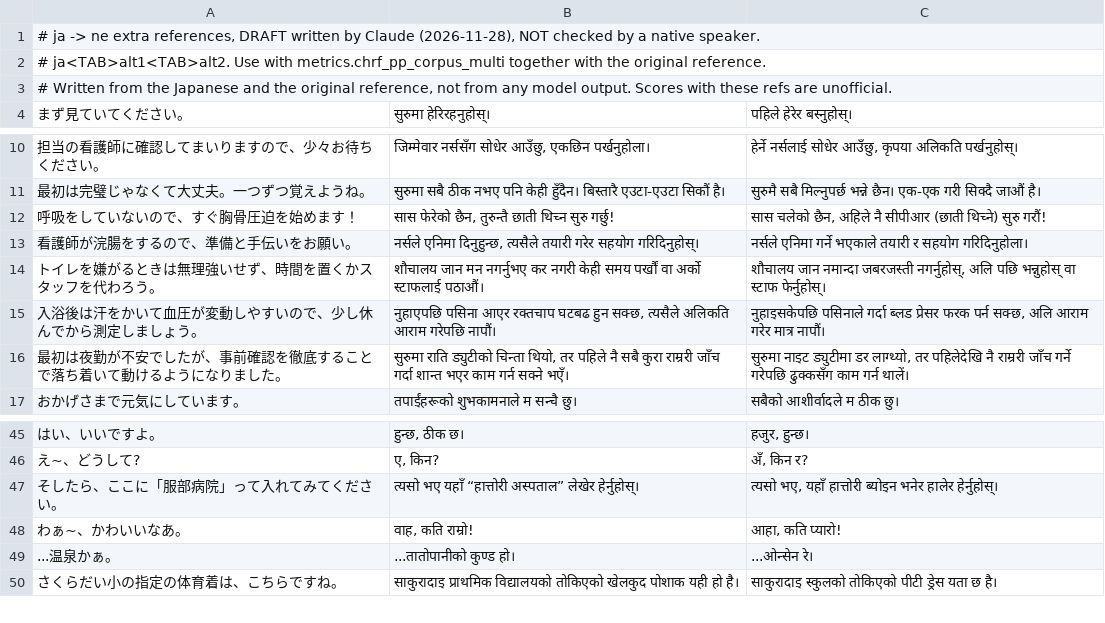
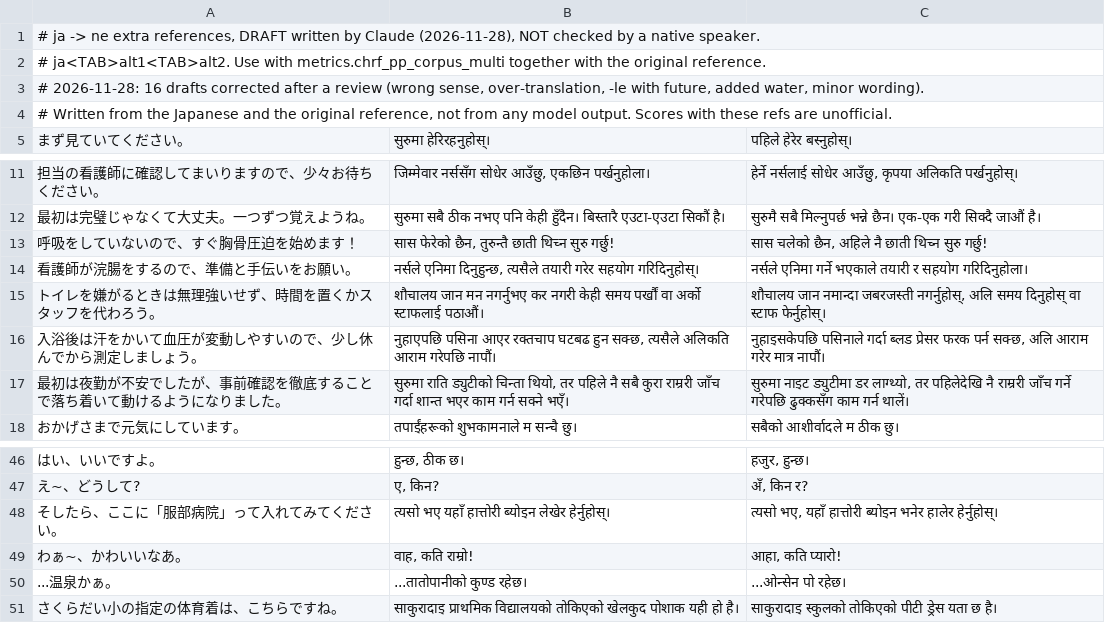
Before and after one commit to ichirocc/MagiTranslator, a TSV file: tools/eval/testsets/ja_ne_altrefs_draft.tsv, drawn as a sheet; only a part is shown, gaps mark what is left out; the diff covers the shown part only.

```diff
--- a/tools/eval/testsets/ja_ne_altrefs_draft.tsv
+++ b/tools/eval/testsets/ja_ne_altrefs_draft.tsv
@@ -2,2 +2,3 @@
 # ja<TAB>alt1<TAB>alt2. Use with metrics.chrf_pp_corpus_multi together with the original reference.
+# 2026-11-28: 16 drafts corrected after a review (wrong sense, over-translation, -le with future, added water, minor wording).
 # Written from the Japanese and the original reference, not from any model output. Scores with these refs are unofficial.
@@ -11,5 +12,5 @@
 最初は完璧じゃなくて大丈夫。一つずつ覚えようね。	सुरुमा सबै ठीक नभए पनि केही हुँदैन। बिस्तारै एउटा-एउटा सिकौं है।	सुरुमै सबै मिल्नुपर्छ भन्ने छैन। एक-एक गरी सिक्दै जाऔं है।
-呼吸をしていないので、すぐ胸骨圧迫を始めます！	सास फेरेको छैन, तुरुन्तै छाती थिच्न सुरु गर्छु!	सास चलेको छैन, अहिले नै सीपीआर (छाती थिच्ने) सुरु गरौं!
+呼吸をしていないので、すぐ胸骨圧迫を始めます！	सास फेरेको छैन, तुरुन्तै छाती थिच्न सुरु गर्छु!	सास चलेको छैन, अहिले नै छाती थिच्न सुरु गर्छु!
 看護師が浣腸をするので、準備と手伝いをお願い。	नर्सले एनिमा दिनुहुन्छ, त्यसैले तयारी गरेर सहयोग गरिदिनुहोस्।	नर्सले एनिमा गर्ने भएकाले तयारी र सहयोग गरिदिनुहोला।
-トイレを嫌がるときは無理強いせず、時間を置くかスタッフを代わろう。	शौचालय जान मन नगर्नुभए कर नगरी केही समय पर्खौं वा अर्को स्टाफलाई पठाऔं।	शौचालय जान नमान्दा जबरजस्ती नगर्नुहोस्, अलि पछि भन्नुहोस् वा स्टाफ फेर्नुहोस्।
+トイレを嫌がるときは無理強いせず、時間を置くかスタッフを代わろう。	शौचालय जान मन नगर्नुभए कर नगरी केही समय पर्खौं वा अर्को स्टाफलाई पठाऔं।	शौचालय जान नमान्दा जबरजस्ती नगर्नुहोस्, अलि समय दिनुहोस् वा स्टाफ फेर्नुहोस्।
 入浴後は汗をかいて血圧が変動しやすいので、少し休んでから測定しましょう。	नुहाएपछि पसिना आएर रक्तचाप घटबढ हुन सक्छ, त्यसैले अलिकति आराम गरेपछि नापौं।	नुहाइसकेपछि पसिनाले गर्दा ब्लड प्रेसर फरक पर्न सक्छ, अलि आराम गरेर मात्र नापौं।
@@ -46,5 +47,5 @@
 え~、どうして?	ए, किन?	अँ, किन र?
-そしたら、ここに「服部病院」って入れてみてください。	त्यसो भए यहाँ “हात्तोरी अस्पताल” लेखेर हेर्नुहोस्।	त्यसो भए, यहाँ हात्तोरी ब्योइन भनेर हालेर हेर्नुहोस्।
+そしたら、ここに「服部病院」って入れてみてください。	त्यसो भए यहाँ हात्तोरी ब्योइन लेखेर हेर्नुहोस्।	त्यसो भए, यहाँ हात्तोरी ब्योइन भनेर हालेर हेर्नुहोस्।
 わぁ~、かわいいなあ。	वाह, कति राम्रो!	आहा, कति प्यारो!
-...温泉かぁ。	...तातोपानीको कुण्ड हो।	...ओन्सेन रे।
+...温泉かぁ。	...तातोपानीको कुण्ड रहेछ।	...ओन्सेन पो रहेछ।
 さくらだい小の指定の体育着は、こちらですね。	साकुरादाइ प्राथमिक विद्यालयको तोकिएको खेलकुद पोशाक यही हो है।	साकुरादाइ स्कुलको तोकिएको पीटी ड्रेस यता छ है।
```
Also changed, not shown: 11 edited cells elsewhere in this file, 1 other file.
